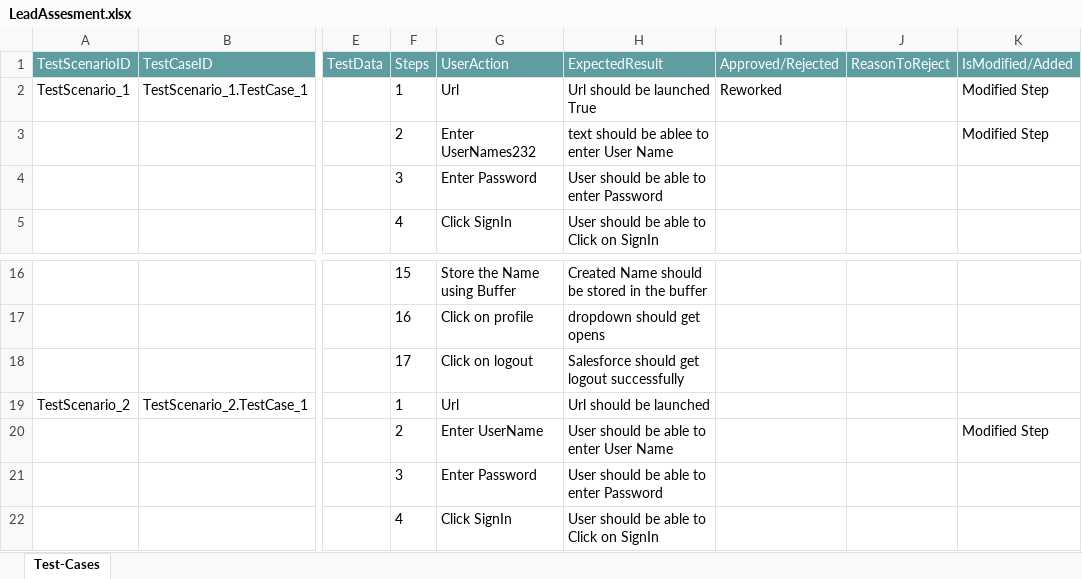
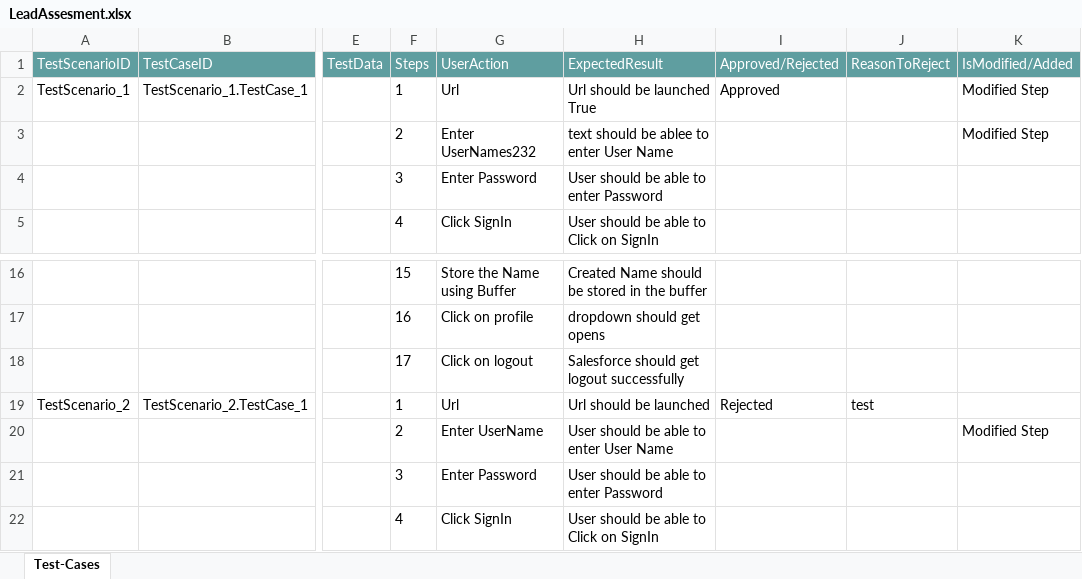
Before and after one commit to ShaikMohamedIrfan/Traning, an Excel workbook: LeadAssesment.xlsx, sheet Test-Cases, drawn as a sheet; only a part is shown, gaps mark what is left out; values as stored, in another font and other column widths than the file's, no borders; table styles not drawn; the diff names each change by its address in the sheet, - before the commit and + after, or states it on an @@ line.

Commit message:
Add files via upload

```diff
--- a/LeadAssesment.xlsx (sheet Test-Cases)
+++ b/LeadAssesment.xlsx (sheet Test-Cases)
-I2 (Approved/Rejected): Reworked
+I2 (Approved/Rejected): Approved
-I19 (Approved/Rejected): (empty)
+I19 (Approved/Rejected): Rejected
-J19 (ReasonToReject): (empty)
+J19 (ReasonToReject): test
```
